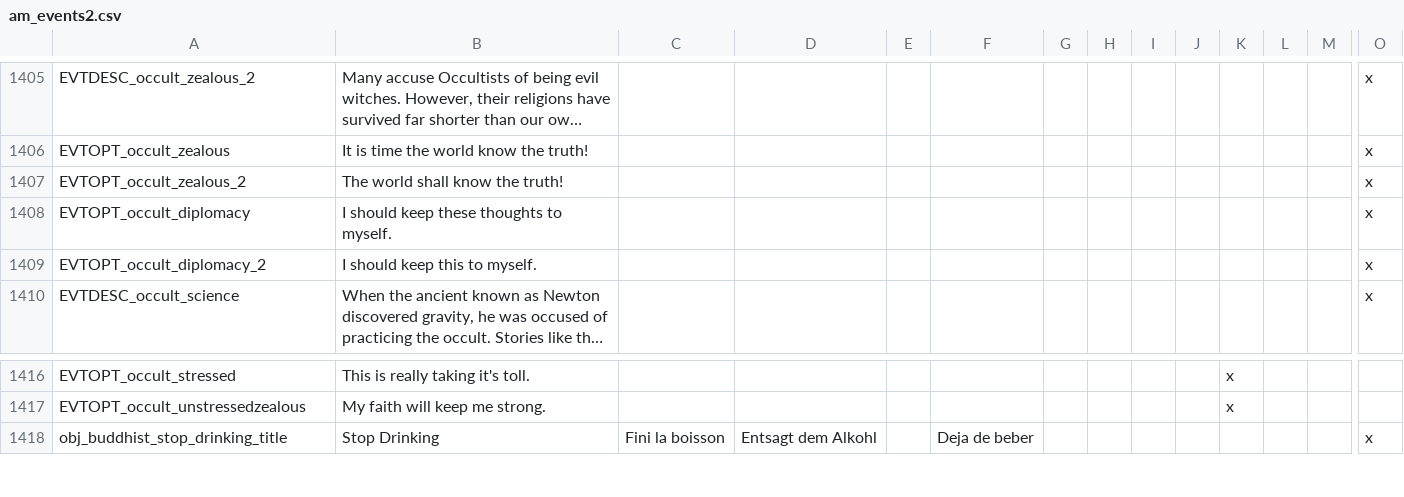
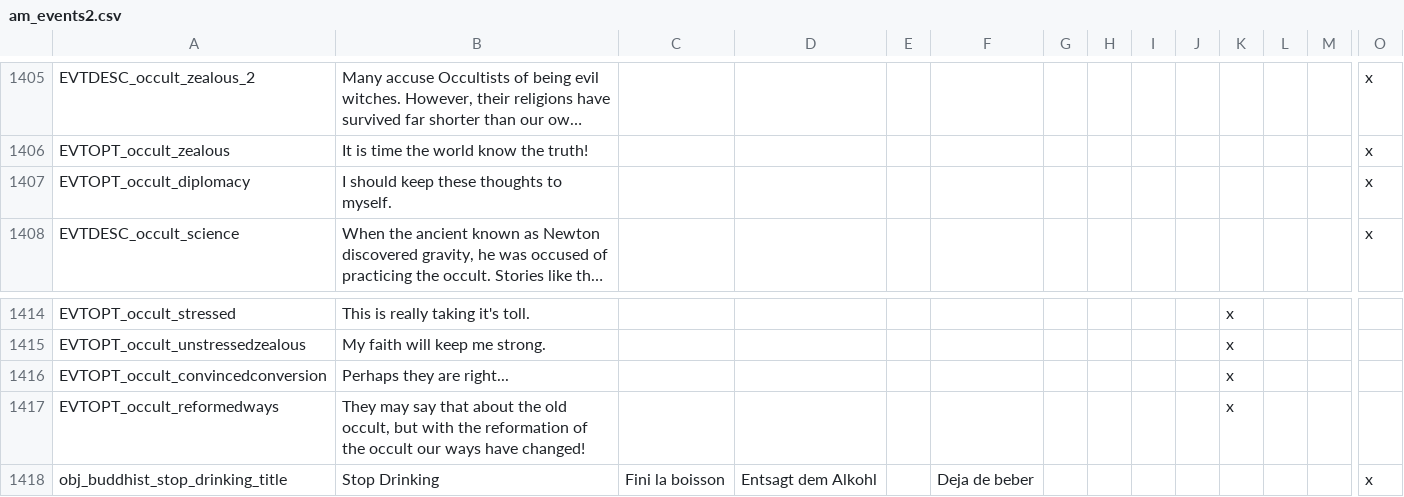
Before and after one commit to Imaguy1337/postapoc, a CSV file: After the End/localisation/am_events2.csv, drawn as a sheet; only a part is shown, gaps mark what is left out; long unchanged cells end in …; removed rows and columns are numbered as before the commit, all else as after; rows hold the shown columns only; the diff names each change by its address in the sheet, - before the commit and + after, or states it on an @@ line.

Commit message:
Removed things not being used and added text for new options

```diff
--- a/After the End/localisation/am_events2.csv
+++ b/After the End/localisation/am_events2.csv
-row 1407: EVTOPT_occult_zealous_2 | The world shall know the truth! |  |  |  |  |  |  |  |  |  |  |  | x
-row 1409: EVTOPT_occult_diplomacy_2 | I should keep this to myself. |  |  |  |  |  |  |  |  |  |  |  | x
+row 1416: EVTOPT_occult_convincedconversion | Perhaps they are right... |  |  |  |  |  |  |  |  | x
+row 1417: EVTOPT_occult_reformedways | They may say that about the old occult, but with the reformation of the occult our ways have changed! |  |  |  |  |  |  |  |  | x
```
